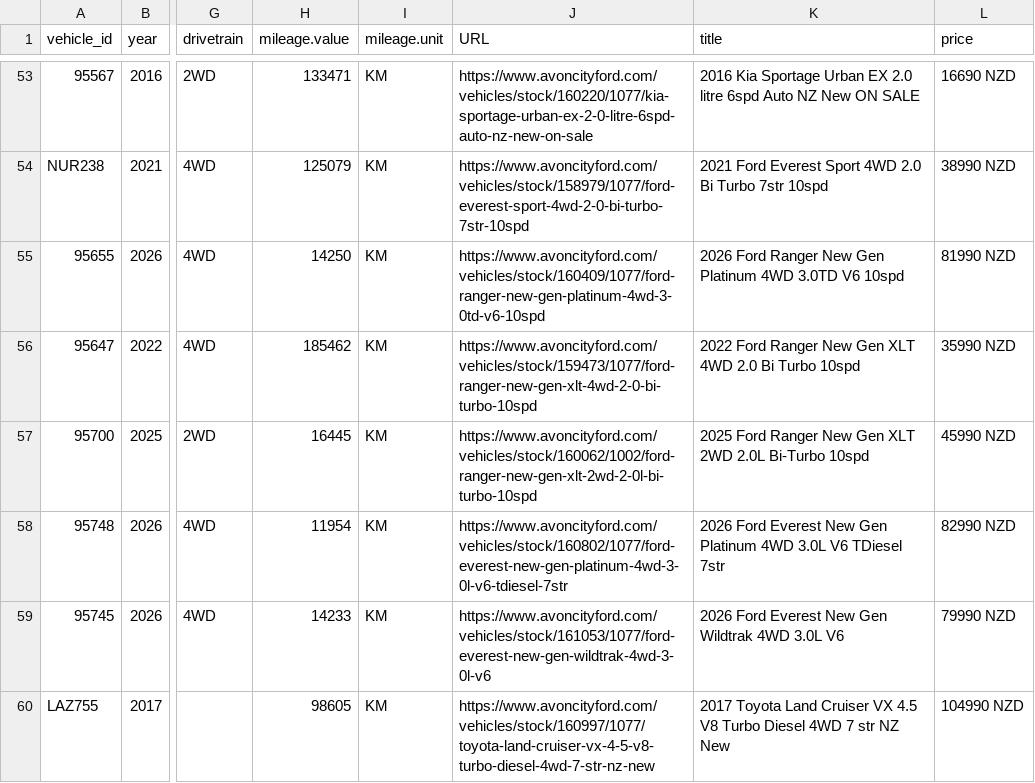
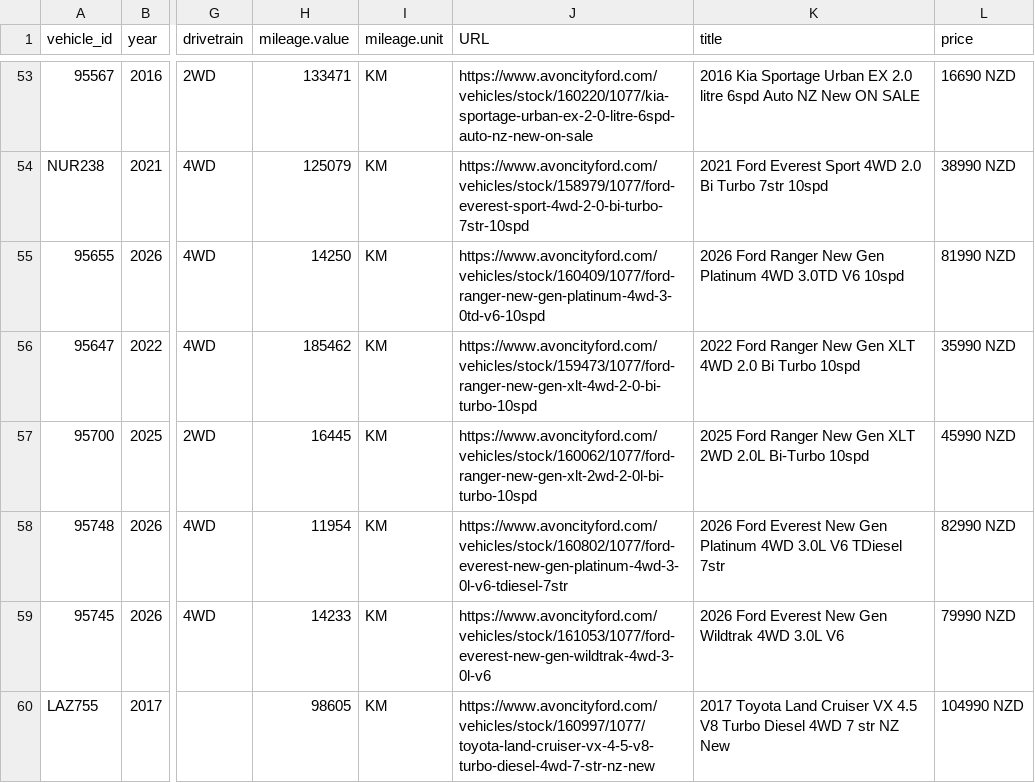
Before and after one commit to AshAcf/acf-meta-feed, a CSV file: public/acf-meta-feed.csv, drawn as a sheet; only a part is shown, gaps mark what is left out; the diff names each change by its address in the sheet, - before the commit and + after, or states it on an @@ line.

```diff
--- a/public/acf-meta-feed.csv
+++ b/public/acf-meta-feed.csv
-J57 (URL): https://www.avoncityford.com/vehicles/stock/160062/1002/ford-ranger-new-gen-xlt-2wd-2-0l-bi-turbo-10spd
+J57 (URL): https://www.avoncityford.com/vehicles/stock/160062/1077/ford-ranger-new-gen-xlt-2wd-2-0l-bi-turbo-10spd
```
Also changed, not shown: 5 other files.
